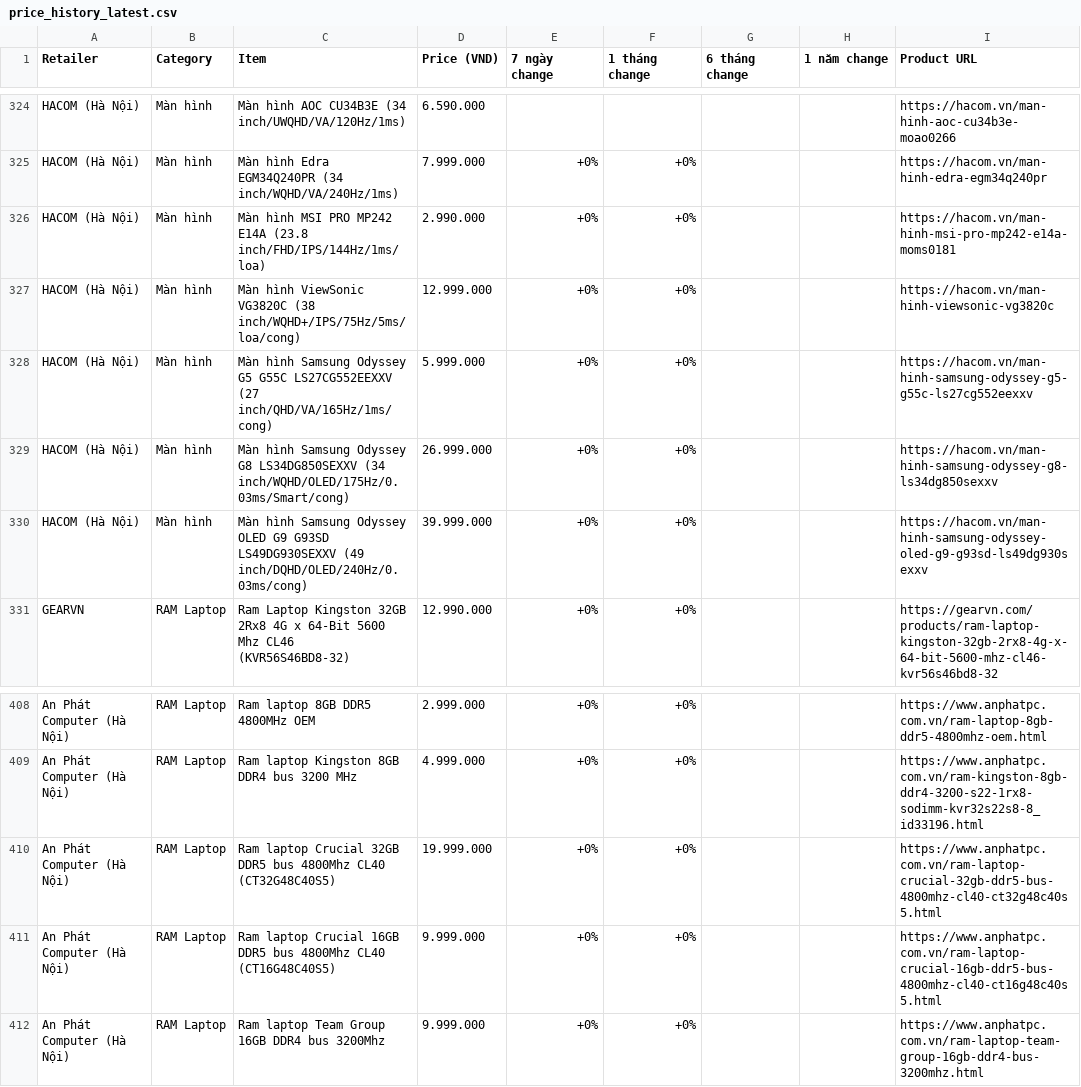
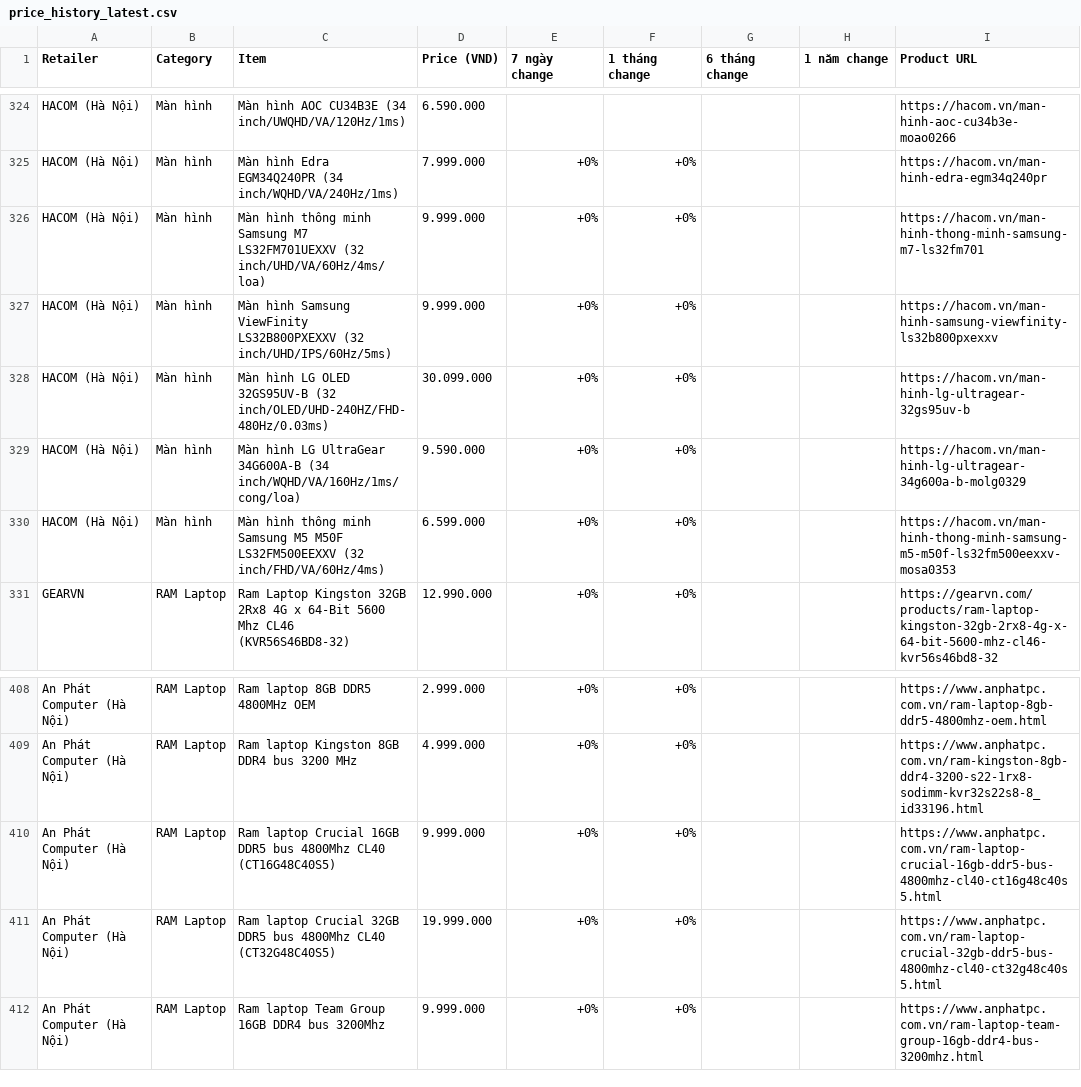
Before and after one commit to tuongphanbase-stack/tech-price-mailer, a CSV file: docs/price_history_latest.csv, drawn as a sheet; only a part is shown, gaps mark what is left out.

```diff
--- a/docs/price_history_latest.csv
+++ b/docs/price_history_latest.csv
@@ -325,7 +325,7 @@ HACOM (Hà Nội),Màn hình,Màn hình AOC CU34B3E (34 inch/UWQHD/VA/120Hz/1ms)
 HACOM (Hà Nội),Màn hình,Màn hình Edra EGM34Q240PR (34 inch/WQHD/VA/240Hz/1ms),7.999.000,+0%,+0%,,,https://hacom.vn/man-hinh-edra-egm34q240pr
-HACOM (Hà Nội),Màn hình,Màn hình MSI PRO MP242 E14A (23.8 inch/FHD/IPS/144Hz/1ms/loa),2.990.000,+0%,+0%,,,https://hacom.vn/man-hinh-msi-pro-mp242-e14a-moms0181
-HACOM (Hà Nội),Màn hình,Màn hình ViewSonic VG3820C (38 inch/WQHD+/IPS/75Hz/5ms/loa/cong),12.999.000,+0%,+0%,,,https://hacom.vn/man-hinh-viewsonic-vg3820c
-HACOM (Hà Nội),Màn hình,Màn hình Samsung Odyssey G5 G55C LS27CG552EEXXV (27 inch/QHD/VA/165Hz/1ms/cong),5.999.000,+0%,+0%,,,https://hacom.vn/man-hinh-samsung-odyssey-g5-g55c-ls27cg552eexxv
-HACOM (Hà Nội),Màn hình,Màn hình Samsung Odyssey G8 LS34DG850SEXXV (34 inch/WQHD/OLED/175Hz/0.03ms/Smart/cong),26.999.000,+0%,+0%,,,https://hacom.vn/man-hinh-samsung-odyssey-g8-ls34dg850sexxv
-HACOM (Hà Nội),Màn hình,Màn hình Samsung Odyssey OLED G9 G93SD LS49DG930SEXXV (49 inch/DQHD/OLED/240Hz/0.03ms/cong),39.999.000,+0%,+0%,,,https://hacom.vn/man-hinh-samsung-odyssey-oled-g9-g93sd-ls49dg930sexxv
+HACOM (Hà Nội),Màn hình,Màn hình thông minh Samsung M7 LS32FM701UEXXV (32 inch/UHD/VA/60Hz/4ms/loa),9.999.000,+0%,+0%,,,https://hacom.vn/man-hinh-thong-minh-samsung-m7-ls32fm701
+HACOM (Hà Nội),Màn hình,Màn hình Samsung ViewFinity LS32B800PXEXXV (32 inch/UHD/IPS/60Hz/5ms),9.999.000,+0%,+0%,,,https://hacom.vn/man-hinh-samsung-viewfinity-ls32b800pxexxv
+HACOM (Hà Nội),Màn hình,Màn hình LG OLED 32GS95UV-B (32 inch/OLED/UHD-240HZ/FHD-480Hz/0.03ms),30.099.000,+0%,+0%,,,https://hacom.vn/man-hinh-lg-ultragear-32gs95uv-b
+HACOM (Hà Nội),Màn hình,Màn hình LG UltraGear 34G600A-B (34 inch/WQHD/VA/160Hz/1ms/cong/loa),9.590.000,+0%,+0%,,,https://hacom.vn/man-hinh-lg-ultragear-34g600a-b-molg0329
+HACOM (Hà Nội),Màn hình,Màn hình thông minh Samsung M5 M50F LS32FM500EEXXV (32 inch/FHD/VA/60Hz/4ms),6.599.000,+0%,+0%,,,https://hacom.vn/man-hinh-thong-minh-samsung-m5-m50f-ls32fm500eexxv-mosa0353
 GEARVN,RAM Laptop,Ram Laptop Kingston 32GB 2Rx8 4G x 64-Bit 5600 Mhz CL46 (KVR56S46BD8-32),12.990.000,+0%,+0%,,,https://gearvn.com/products/ram-laptop-kingston-32gb-2rx8-4g-x-64-bit-5600-mhz-cl46-kvr56s46bd8-32
@@ -409,4 +409,4 @@ An Phát Computer (Hà Nội),RAM Laptop,Ram laptop 8GB DDR5 4800MHz OEM,2.999.0
 An Phát Computer (Hà Nội),RAM Laptop,Ram laptop Kingston 8GB DDR4 bus 3200 MHz,4.999.000,+0%,+0%,,,https://www.anphatpc.com.vn/ram-kingston-8gb-ddr4-3200-s22-1rx8-sodimm-kvr32s22s8-8_id33196.html
+An Phát Computer (Hà Nội),RAM Laptop,Ram laptop Crucial 16GB DDR5 bus 4800Mhz CL40 (CT16G48C40S5),9.999.000,+0%,+0%,,,https://www.anphatpc.com.vn/ram-laptop-crucial-16gb-ddr5-bus-4800mhz-cl40-ct16g48c40s5.html
 An Phát Computer (Hà Nội),RAM Laptop,Ram laptop Crucial 32GB DDR5 bus 4800Mhz CL40 (CT32G48C40S5),19.999.000,+0%,+0%,,,https://www.anphatpc.com.vn/ram-laptop-crucial-32gb-ddr5-bus-4800mhz-cl40-ct32g48c40s5.html
-An Phát Computer (Hà Nội),RAM Laptop,Ram laptop Crucial 16GB DDR5 bus 4800Mhz CL40 (CT16G48C40S5),9.999.000,+0%,+0%,,,https://www.anphatpc.com.vn/ram-laptop-crucial-16gb-ddr5-bus-4800mhz-cl40-ct16g48c40s5.html
 An Phát Computer (Hà Nội),RAM Laptop,Ram laptop Team Group 16GB DDR4 bus 3200Mhz,9.999.000,+0%,+0%,,,https://www.anphatpc.com.vn/ram-laptop-team-group-16gb-ddr4-bus-3200mhz.html
```
Also changed, not shown: 3 other files.
